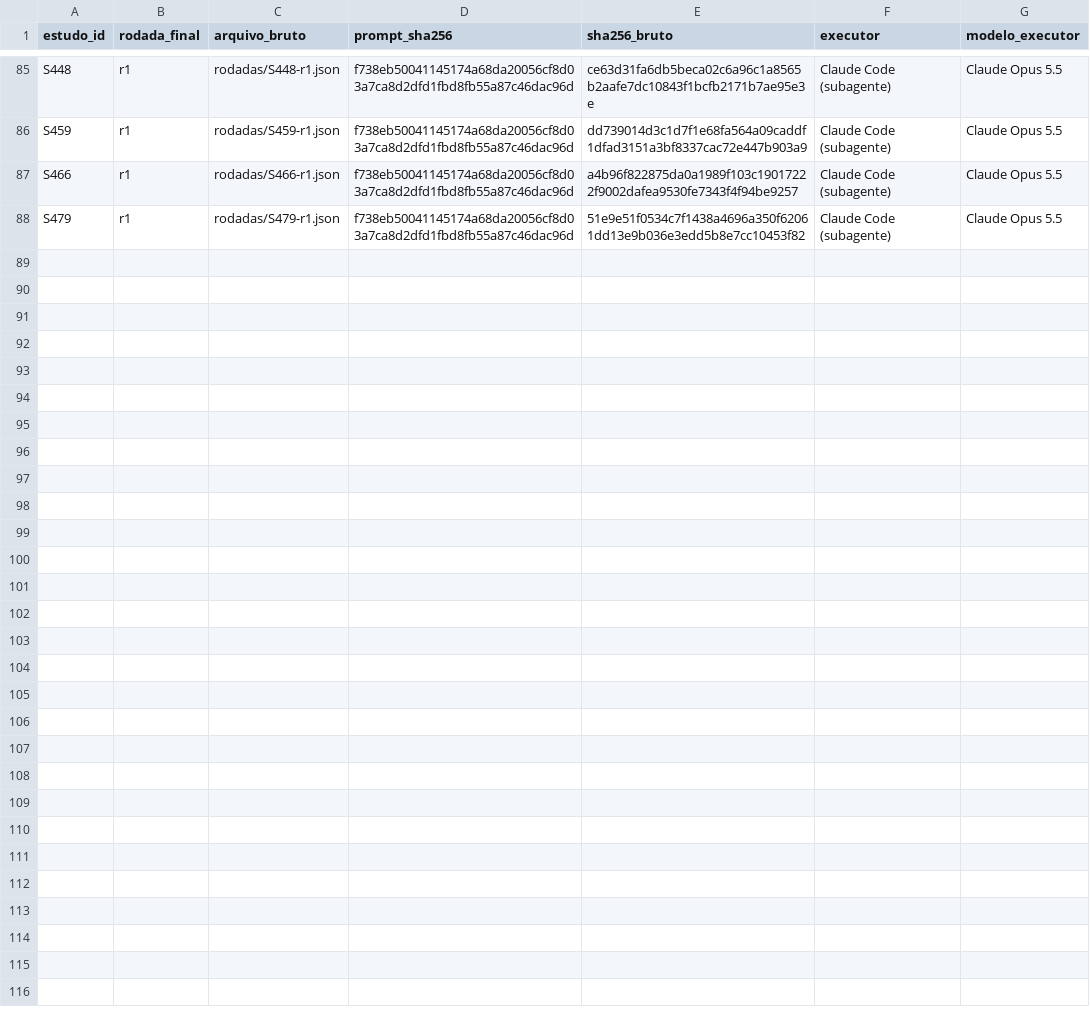
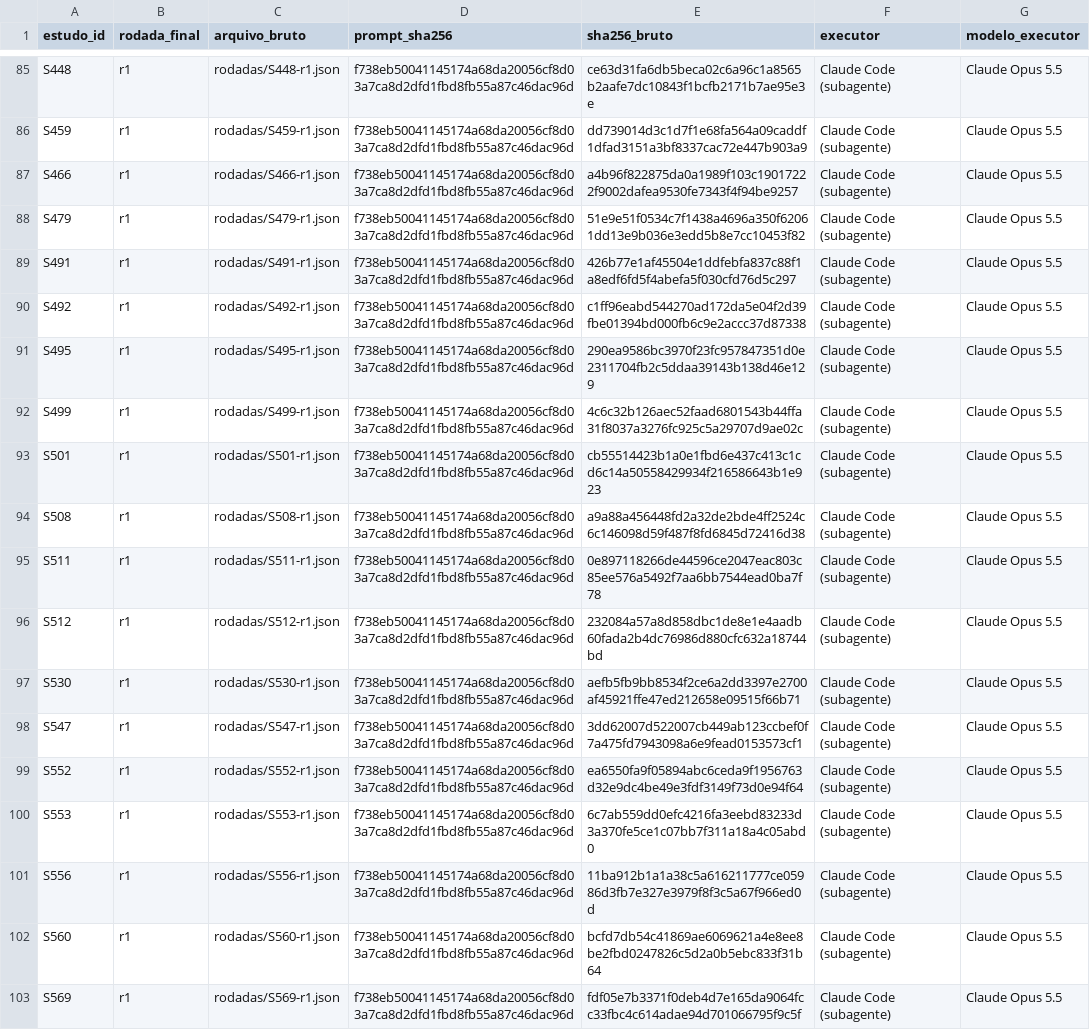
Before and after one commit to caiofreitas1/tcc2-prompt-engineering, a CSV file: evidencias/extracao-v2.2/rodadas/manifesto.csv, drawn as a sheet; only a part is shown, gaps mark what is left out.

```diff
--- a/evidencias/extracao-v2.2/rodadas/manifesto.csv
+++ b/evidencias/extracao-v2.2/rodadas/manifesto.csv
@@ -88 +88,16 @@ S466,r1,rodadas/S466-r1.json,f738eb50041145174a68da20056cf8d03a7ca8d2dfd1fbd8fb5
 S479,r1,rodadas/S479-r1.json,f738eb50041145174a68da20056cf8d03a7ca8d2dfd1fbd8fb55a87c46dac96d,51e9e51f0534c7f1438a4696a350f62061dd13e9b036e3edd5b8e7cc10453f82,Claude Code (subagente),Claude Opus 5.5
+S491,r1,rodadas/S491-r1.json,f738eb50041145174a68da20056cf8d03a7ca8d2dfd1fbd8fb55a87c46dac96d,426b77e1af45504e1ddfebfa837c88f1a8edf6fd5f4abefa5f030cfd76d5c297,Claude Code (subagente),Claude Opus 5.5
+S492,r1,rodadas/S492-r1.json,f738eb50041145174a68da20056cf8d03a7ca8d2dfd1fbd8fb55a87c46dac96d,c1ff96eabd544270ad172da5e04f2d39fbe01394bd000fb6c9e2accc37d87338,Claude Code (subagente),Claude Opus 5.5
+S495,r1,rodadas/S495-r1.json,f738eb50041145174a68da20056cf8d03a7ca8d2dfd1fbd8fb55a87c46dac96d,290ea9586bc3970f23fc957847351d0e2311704fb2c5ddaa39143b138d46e129,Claude Code (subagente),Claude Opus 5.5
+S499,r1,rodadas/S499-r1.json,f738eb50041145174a68da20056cf8d03a7ca8d2dfd1fbd8fb55a87c46dac96d,4c6c32b126aec52faad6801543b44ffa31f8037a3276fc925c5a29707d9ae02c,Claude Code (subagente),Claude Opus 5.5
+S501,r1,rodadas/S501-r1.json,f738eb50041145174a68da20056cf8d03a7ca8d2dfd1fbd8fb55a87c46dac96d,cb55514423b1a0e1fbd6e437c413c1cd6c14a50558429934f216586643b1e923,Claude Code (subagente),Claude Opus 5.5
+S508,r1,rodadas/S508-r1.json,f738eb50041145174a68da20056cf8d03a7ca8d2dfd1fbd8fb55a87c46dac96d,a9a88a456448fd2a32de2bde4ff2524c6c146098d59f487f8fd6845d72416d38,Claude Code (subagente),Claude Opus 5.5
+S511,r1,rodadas/S511-r1.json,f738eb50041145174a68da20056cf8d03a7ca8d2dfd1fbd8fb55a87c46dac96d,0e897118266de44596ce2047eac803c85ee576a5492f7aa6bb7544ead0ba7f78,Claude Code (subagente),Claude Opus 5.5
+S512,r1,rodadas/S512-r1.json,f738eb50041145174a68da20056cf8d03a7ca8d2dfd1fbd8fb55a87c46dac96d,232084a57a8d858dbc1de8e1e4aadb60fada2b4dc76986d880cfc632a18744bd,Claude Code (subagente),Claude Opus 5.5
+S530,r1,rodadas/S530-r1.json,f738eb50041145174a68da20056cf8d03a7ca8d2dfd1fbd8fb55a87c46dac96d,aefb5fb9bb8534f2ce6a2dd3397e2700af45921ffe47ed212658e09515f66b71,Claude Code (subagente),Claude Opus 5.5
+S547,r1,rodadas/S547-r1.json,f738eb50041145174a68da20056cf8d03a7ca8d2dfd1fbd8fb55a87c46dac96d,3dd62007d522007cb449ab123ccbef0f7a475fd7943098a6e9fead0153573cf1,Claude Code (subagente),Claude Opus 5.5
+S552,r1,rodadas/S552-r1.json,f738eb50041145174a68da20056cf8d03a7ca8d2dfd1fbd8fb55a87c46dac96d,ea6550fa9f05894abc6ceda9f1956763d32e9dc4be49e3fdf3149f73d0e94f64,Claude Code (subagente),Claude Opus 5.5
+S553,r1,rodadas/S553-r1.json,f738eb50041145174a68da20056cf8d03a7ca8d2dfd1fbd8fb55a87c46dac96d,6c7ab559dd0efc4216fa3eebd83233d3a370fe5ce1c07bb7f311a18a4c05abd0,Claude Code (subagente),Claude Opus 5.5
+S556,r1,rodadas/S556-r1.json,f738eb50041145174a68da20056cf8d03a7ca8d2dfd1fbd8fb55a87c46dac96d,11ba912b1a1a38c5a616211777ce05986d3fb7e327e3979f8f3c5a67f966ed0d,Claude Code (subagente),Claude Opus 5.5
+S560,r1,rodadas/S560-r1.json,f738eb50041145174a68da20056cf8d03a7ca8d2dfd1fbd8fb55a87c46dac96d,bcfd7db54c41869ae6069621a4e8ee8be2fbd0247826c5d2a0b5ebc833f31b64,Claude Code (subagente),Claude Opus 5.5
+S569,r1,rodadas/S569-r1.json,f738eb50041145174a68da20056cf8d03a7ca8d2dfd1fbd8fb55a87c46dac96d,fdf05e7b3371f0deb4d7e165da9064fcc33fbc4c614adae94d701066795f9c5f,Claude Code (subagente),Claude Opus 5.5
```
Also changed, not shown: 33 other files.
